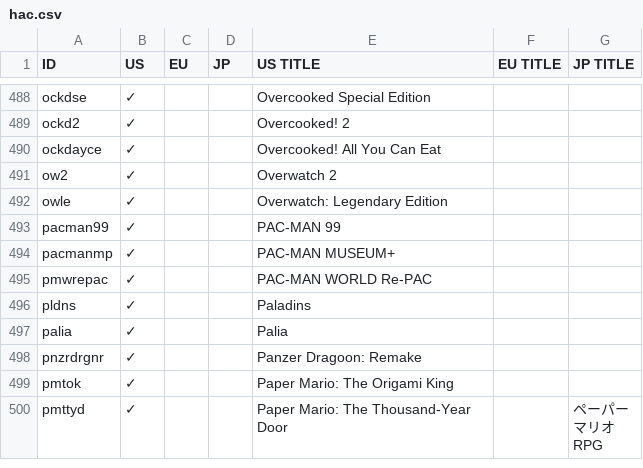
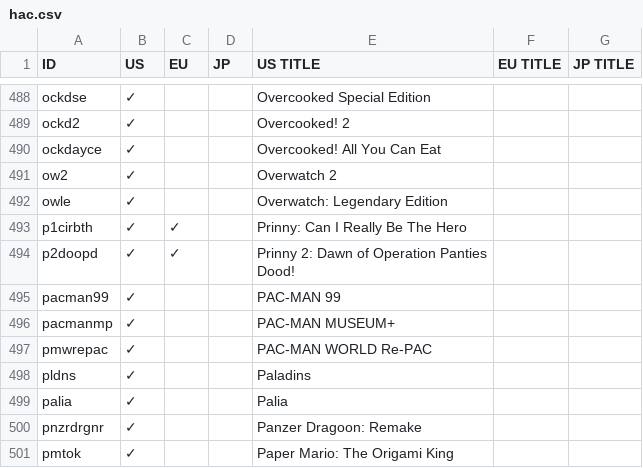
Before and after one commit to ninstar/Rich-Presence-U-DB, a CSV file: titles/hac.csv, drawn as a sheet; only a part is shown, gaps mark what is left out; the shorter side is filled out with more unchanged rows.

Commit message:
Update hac.csv
Added Prinny 1 and Prinny 2

```diff
--- a/titles/hac.csv
+++ b/titles/hac.csv
@@ -492,2 +492,4 @@ ow2,✓,,,Overwatch 2,,
 owle,✓,,,Overwatch: Legendary Edition,,
+p1cirbth,✓,✓,,Prinny: Can I Really Be The Hero,,
+p2doopd,✓,✓,,Prinny 2: Dawn of Operation Panties Dood!,,
 pacman99,✓,,,PAC-MAN 99,,
```
